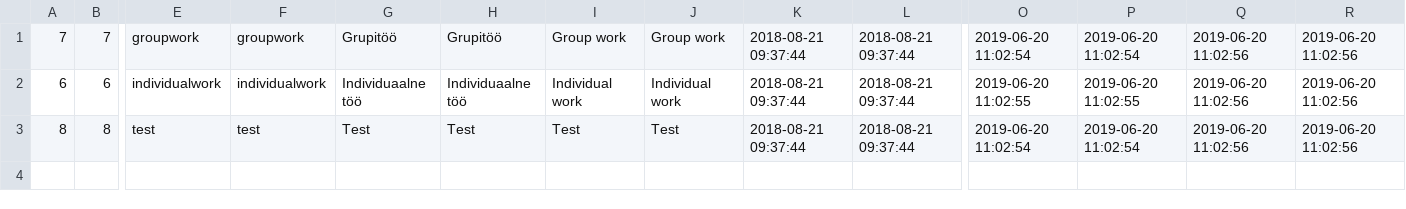
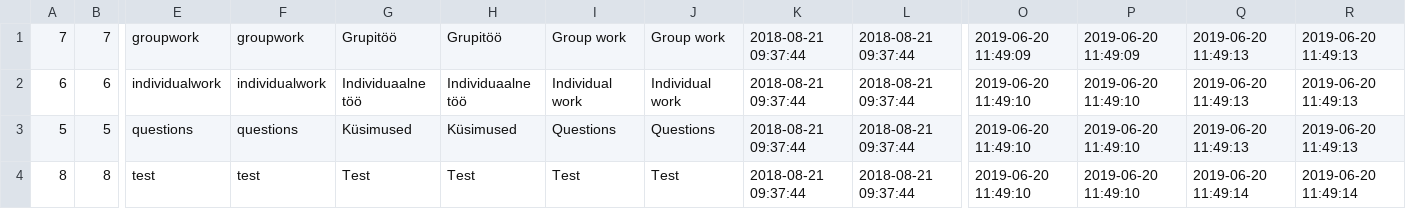
Before and after one commit to Xpym482/edulog, a CSV file: pages/logs/single/file.csv, drawn as a sheet; only a part is shown, gaps mark what is left out; addresses are those after the commit; rows hold the shown columns only; the diff names each change by its address in the sheet, - before the commit and + after, or states it on an @@ line.

```diff
--- a/pages/logs/single/file.csv
+++ b/pages/logs/single/file.csv
-O1: 2019-06-20 11:02:54
+O1: 2019-06-20 11:49:09
-P1: 2019-06-20 11:02:54
+P1: 2019-06-20 11:49:09
-Q1:Q2: 2019-06-20 11:02:56
+Q1:Q2: 2019-06-20 11:49:13
-R1:R2: 2019-06-20 11:02:56
+R1:R2: 2019-06-20 11:49:13
-O2: 2019-06-20 11:02:55
+O2: 2019-06-20 11:49:10
-P2: 2019-06-20 11:02:55
+P2: 2019-06-20 11:49:10
+row 3: 5 | 5 | questions | questions | Küsimused | Küsimused | Questions | Questions | 2018-08-21 09:37:44 | 2018-08-21 09:37:44 | 2019-06-20 11:49:10 | 2019-06-20 11:49:10 | 2019-06-20 11:49:13 | 2019-06-20 11:49:13
-O4: 2019-06-20 11:02:54
+O4: 2019-06-20 11:49:10
-P4: 2019-06-20 11:02:54
+P4: 2019-06-20 11:49:10
-Q4: 2019-06-20 11:02:56
+Q4: 2019-06-20 11:49:14
-R4: 2019-06-20 11:02:56
+R4: 2019-06-20 11:49:14
```
Also changed, not shown: 3 other files.
